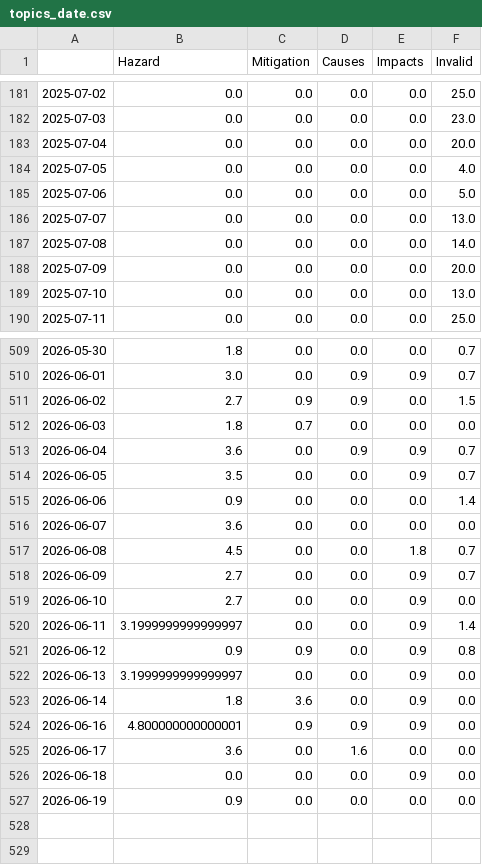
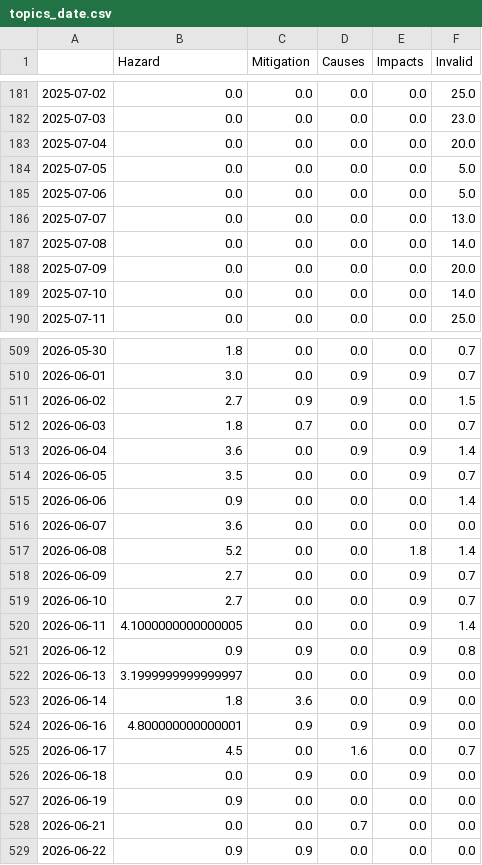
Before and after one commit to magaliekathrin-news/wildFire, a CSV file: csv/topics_date.csv, drawn as a sheet; only a part is shown, gaps mark what is left out; the diff covers the shown part only.

```diff
--- a/csv/topics_date.csv
+++ b/csv/topics_date.csv
@@ -183,3 +183,3 @@
 2025-07-04,0.0,0.0,0.0,0.0,20.0
-2025-07-05,0.0,0.0,0.0,0.0,4.0
+2025-07-05,0.0,0.0,0.0,0.0,5.0
 2025-07-06,0.0,0.0,0.0,0.0,5.0
@@ -188,3 +188,3 @@
 2025-07-09,0.0,0.0,0.0,0.0,20.0
-2025-07-10,0.0,0.0,0.0,0.0,13.0
+2025-07-10,0.0,0.0,0.0,0.0,14.0
 2025-07-11,0.0,0.0,0.0,0.0,25.0
@@ -511,4 +511,4 @@
 2026-06-02,2.7,0.9,0.9,0.0,1.5
-2026-06-03,1.8,0.7,0.0,0.0,0.0
-2026-06-04,3.6,0.0,0.9,0.9,0.7
+2026-06-03,1.8,0.7,0.0,0.0,0.7
+2026-06-04,3.6,0.0,0.9,0.9,1.4
 2026-06-05,3.5,0.0,0.0,0.9,0.7
@@ -516,6 +516,6 @@
 2026-06-07,3.6,0.0,0.0,0.0,0.0
-2026-06-08,4.5,0.0,0.0,1.8,0.7
+2026-06-08,5.2,0.0,0.0,1.8,1.4
 2026-06-09,2.7,0.0,0.0,0.9,0.7
-2026-06-10,2.7,0.0,0.0,0.9,0.0
-2026-06-11,3.1999999999999997,0.0,0.0,0.9,1.4
+2026-06-10,2.7,0.0,0.0,0.9,0.7
+2026-06-11,4.1000000000000005,0.0,0.0,0.9,1.4
 2026-06-12,0.9,0.9,0.0,0.9,0.8
@@ -524,4 +524,6 @@
 2026-06-16,4.800000000000001,0.9,0.9,0.9,0.0
-2026-06-17,3.6,0.0,1.6,0.0,0.0
-2026-06-18,0.0,0.0,0.0,0.9,0.0
+2026-06-17,4.5,0.0,1.6,0.0,0.7
+2026-06-18,0.0,0.9,0.0,0.9,0.0
 2026-06-19,0.9,0.0,0.0,0.0,0.0
+2026-06-21,0.0,0.0,0.7,0.0,0.0
+2026-06-22,0.9,0.9,0.0,0.0,0.0
```
Also changed, not shown: 10 edited cells elsewhere in this file, 4 other files.
